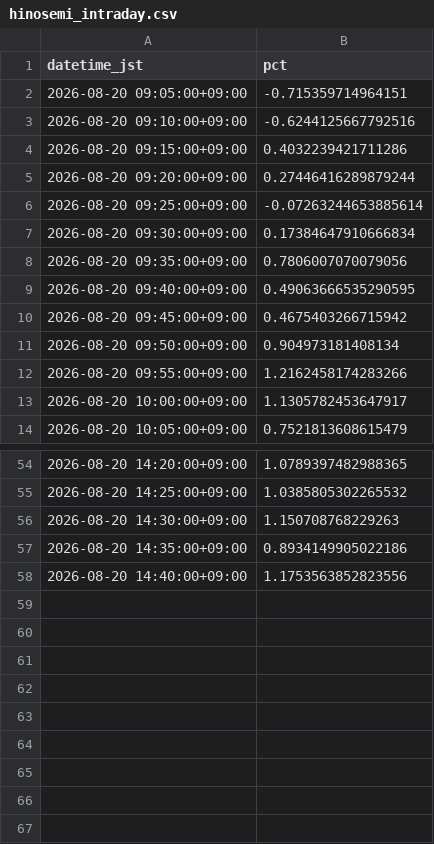
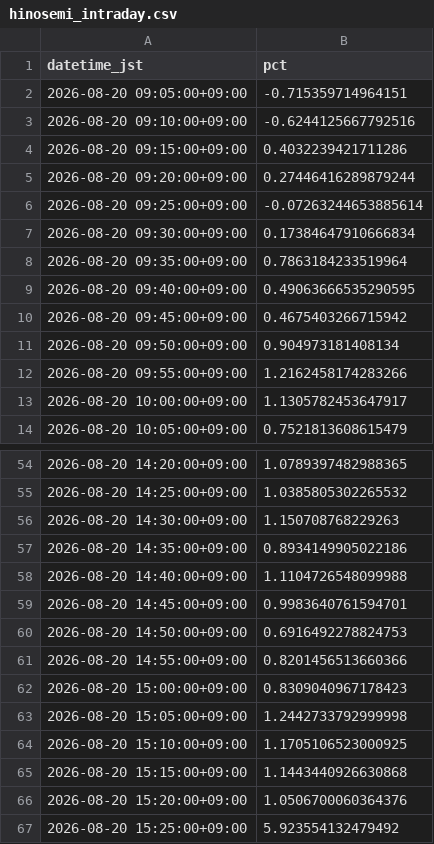
Before and after one commit to SakuraIndex/HINOMARU_SEMI_Sakura-Index, a CSV file: docs/outputs/hinosemi_intraday.csv, drawn as a sheet; only a part is shown, gaps mark what is left out.

```diff
--- a/docs/outputs/hinosemi_intraday.csv
+++ b/docs/outputs/hinosemi_intraday.csv
@@ -7,3 +7,3 @@ datetime_jst,pct
 2026-08-20 09:30:00+09:00,0.17384647910666834
-2026-08-20 09:35:00+09:00,0.7806007070079056
+2026-08-20 09:35:00+09:00,0.7863184233519964
 2026-08-20 09:40:00+09:00,0.49063666535290595
@@ -57,2 +57,11 @@ datetime_jst,pct
 2026-08-20 14:35:00+09:00,0.8934149905022186
-2026-08-20 14:40:00+09:00,1.1753563852823556
+2026-08-20 14:40:00+09:00,1.1104726548099988
+2026-08-20 14:45:00+09:00,0.9983640761594701
+2026-08-20 14:50:00+09:00,0.6916492278824753
+2026-08-20 14:55:00+09:00,0.8201456513660366
+2026-08-20 15:00:00+09:00,0.8309040967178423
+2026-08-20 15:05:00+09:00,1.2442733792999998
+2026-08-20 15:10:00+09:00,1.1705106523000925
+2026-08-20 15:15:00+09:00,1.1443440926630868
+2026-08-20 15:20:00+09:00,1.0506700060364376
+2026-08-20 15:25:00+09:00,5.923554132479492
```
Also changed, not shown: 3 other files.
